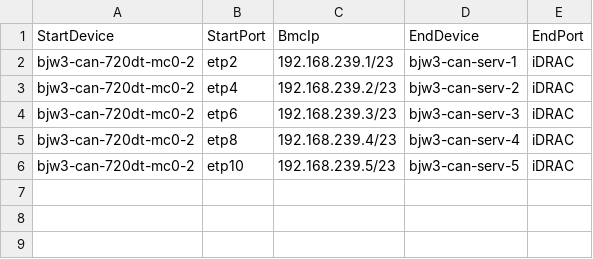
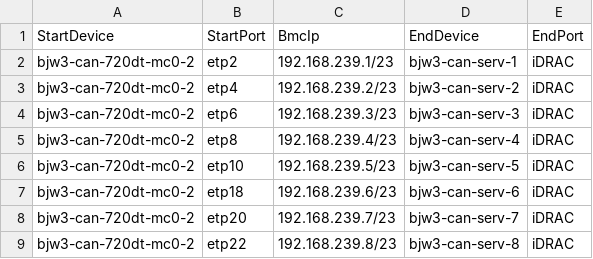
Before and after one commit to sakshamkhurana21/sonic-mgmt, a CSV file: ansible/files/sonic_bjw3_bmc_links.csv, drawn as a sheet.

```diff
--- a/ansible/files/sonic_bjw3_bmc_links.csv
+++ b/ansible/files/sonic_bjw3_bmc_links.csv
@@ -6 +6,4 @@ bjw3-can-720dt-mc0-2,etp8,192.168.239.4/23,bjw3-can-serv-4,iDRAC
 bjw3-can-720dt-mc0-2,etp10,192.168.239.5/23,bjw3-can-serv-5,iDRAC
+bjw3-can-720dt-mc0-2,etp18,192.168.239.6/23,bjw3-can-serv-6,iDRAC
+bjw3-can-720dt-mc0-2,etp20,192.168.239.7/23,bjw3-can-serv-7,iDRAC
+bjw3-can-720dt-mc0-2,etp22,192.168.239.8/23,bjw3-can-serv-8,iDRAC
```
Also changed, not shown: ansible/files/sonic_bjw2_console_links.csv, ansible/files/sonic_bjw2_devices.csv, 15 other files.
